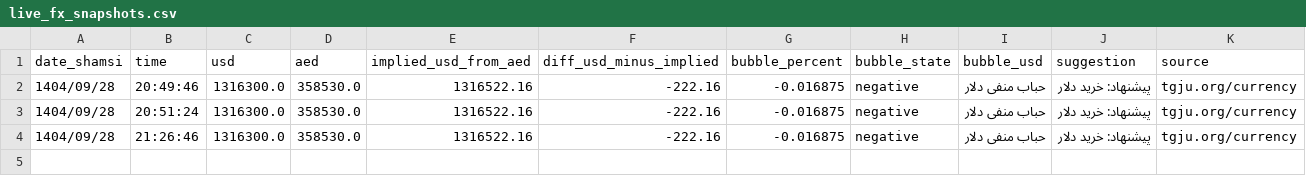
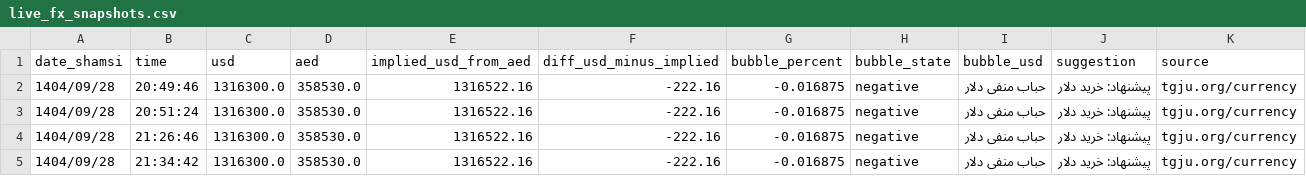
Before and after one commit to yavarka91-a11y/tgju-bubble-bot, a CSV file: live_fx_snapshots.csv, drawn as a sheet; the diff names each change by its address in the sheet, - before the commit and + after, or states it on an @@ line.

```diff
--- a/live_fx_snapshots.csv
+++ b/live_fx_snapshots.csv
+row 5: 1404/09/28 | 21:34:42 | 1316300.0 | 358530.0 | 1316522.16 | -222.16 | -0.016875 | negative | حباب منفی دلار | پیشنهاد: خرید دلار | tgju.org/currency
```
Also changed, not shown: 1 other file.
